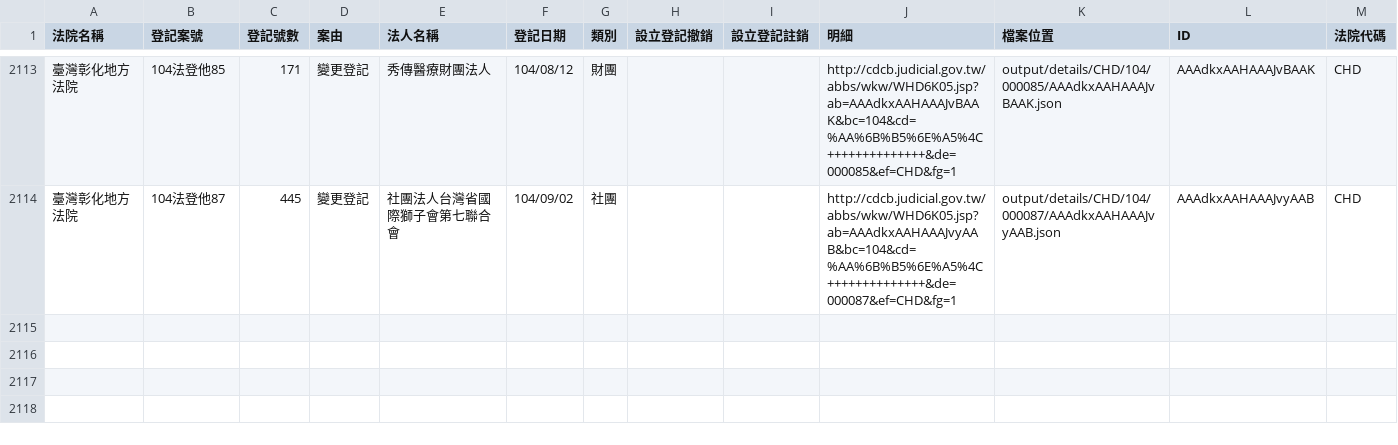
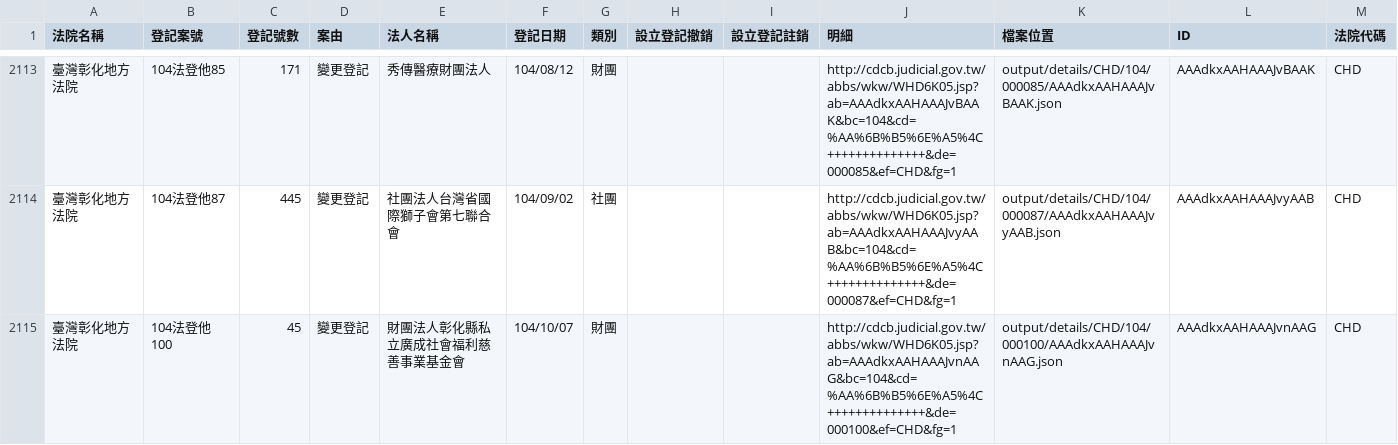
Before and after one commit to taichunmin/foundationtw, a CSV file: output/lists/CHD.csv, drawn as a sheet; only a part is shown, gaps mark what is left out.

Commit message:
update datasets @ 2015-10-08 02:00:02

```diff
--- a/output/lists/CHD.csv
+++ b/output/lists/CHD.csv
@@ -2114 +2114,2 @@
 臺灣彰化地方法院,104法登他87,445,變更登記,社團法人台灣省國際獅子會第七聯合會,104/09/02,社團,,,http://cdcb.judicial.gov.tw/abbs/wkw/WHD6K05.jsp?ab=AAAdkxAAHAAAJvyAAB&bc=104&cd=%AA%6B%B5%6E%A5%4C++++++++++++++&de=000087&ef=CHD&fg=1,output/details/CHD/104/000087/AAAdkxAAHAAAJvyAAB.json,AAAdkxAAHAAAJvyAAB,CHD
+臺灣彰化地方法院,104法登他100,45,變更登記,財團法人彰化縣私立廣成社會福利慈善事業基金會,104/10/07,財團,,,http://cdcb.judicial.gov.tw/abbs/wkw/WHD6K05.jsp?ab=AAAdkxAAHAAAJvnAAG&bc=104&cd=%AA%6B%B5%6E%A5%4C++++++++++++++&de=000100&ef=CHD&fg=1,output/details/CHD/104/000100/AAAdkxAAHAAAJvnAAG.json,AAAdkxAAHAAAJvnAAG,CHD
```
Also changed, not shown: 1 other file.
